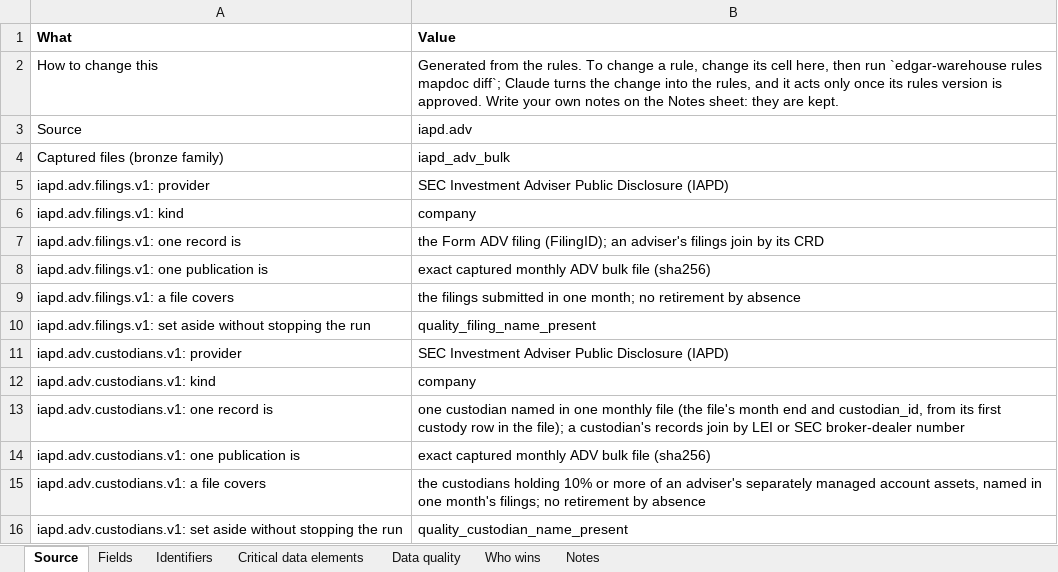
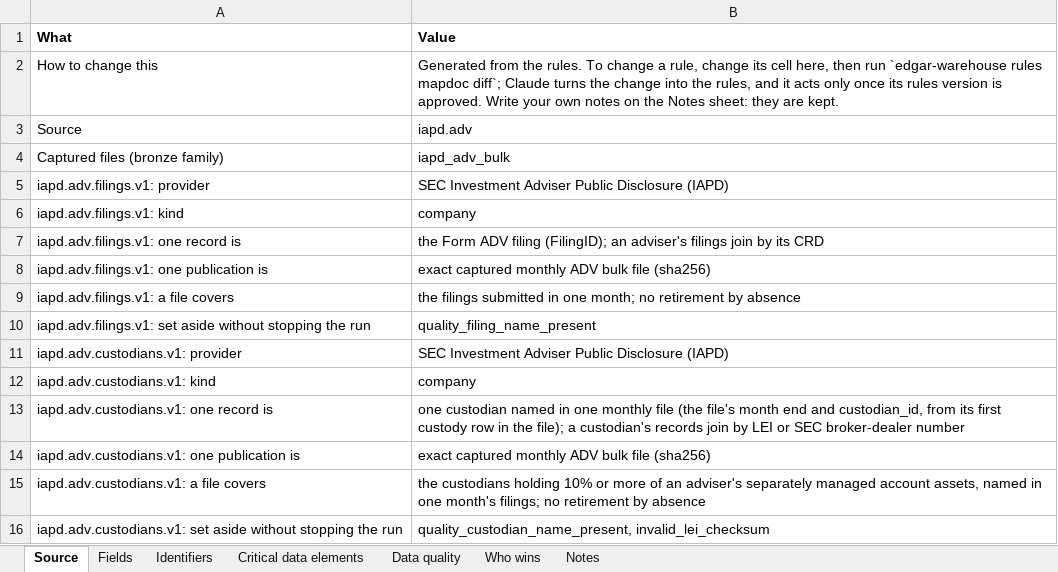
Before and after one commit to paulananth/edgartools-platform, an Excel workbook: rules/sources/iapd.adv/MAPPING.xlsx, sheet Source, drawn as a sheet; values as stored, in another font and other column widths than the file's, no borders; the diff names each change by its address in the sheet, - before the commit and + after, or states it on an @@ line.

```diff
--- a/rules/sources/iapd.adv/MAPPING.xlsx (sheet Source)
+++ b/rules/sources/iapd.adv/MAPPING.xlsx (sheet Source)
-B16 (Value): quality_custodian_name_present
+B16 (Value): quality_custodian_name_present, invalid_lei_checksum
```
Also changed, not shown: 2 other files.
